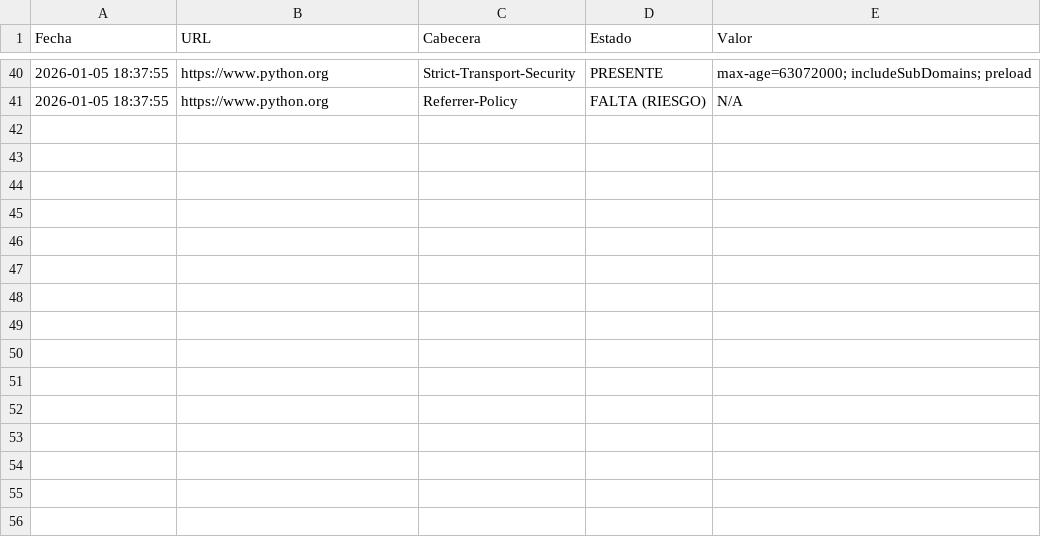
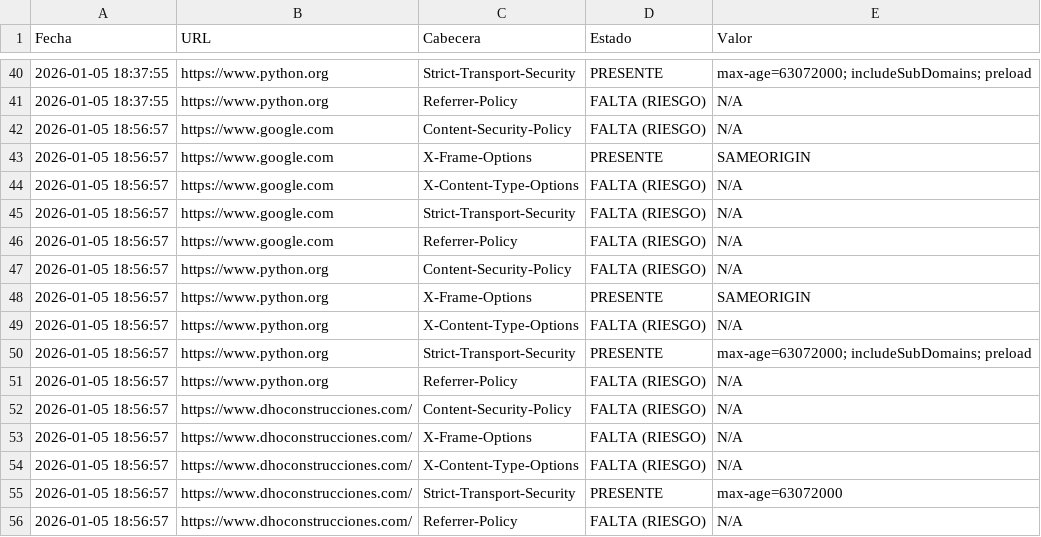
Before and after one commit to Jan0890/python-scraper-automation, a CSV file: auditoria_seguridad.csv, drawn as a sheet; only a part is shown, gaps mark what is left out.

```diff
--- a/auditoria_seguridad.csv
+++ b/auditoria_seguridad.csv
@@ -41 +41,16 @@ Fecha,URL,Cabecera,Estado,Valor
 2026-01-05 18:37:55,https://www.python.org,Referrer-Policy,FALTA (RIESGO),N/A
+2026-01-05 18:56:57,https://www.google.com,Content-Security-Policy,FALTA (RIESGO),N/A
+2026-01-05 18:56:57,https://www.google.com,X-Frame-Options,PRESENTE,SAMEORIGIN
+2026-01-05 18:56:57,https://www.google.com,X-Content-Type-Options,FALTA (RIESGO),N/A
+2026-01-05 18:56:57,https://www.google.com,Strict-Transport-Security,FALTA (RIESGO),N/A
+2026-01-05 18:56:57,https://www.google.com,Referrer-Policy,FALTA (RIESGO),N/A
+2026-01-05 18:56:57,https://www.python.org,Content-Security-Policy,FALTA (RIESGO),N/A
+2026-01-05 18:56:57,https://www.python.org,X-Frame-Options,PRESENTE,SAMEORIGIN
+2026-01-05 18:56:57,https://www.python.org,X-Content-Type-Options,FALTA (RIESGO),N/A
+2026-01-05 18:56:57,https://www.python.org,Strict-Transport-Security,PRESENTE,max-age=63072000; includeSubDomains; preload
+2026-01-05 18:56:57,https://www.python.org,Referrer-Policy,FALTA (RIESGO),N/A
+2026-01-05 18:56:57,https://www.dhoconstrucciones.com/,Content-Security-Policy,FALTA (RIESGO),N/A
+2026-01-05 18:56:57,https://www.dhoconstrucciones.com/,X-Frame-Options,FALTA (RIESGO),N/A
+2026-01-05 18:56:57,https://www.dhoconstrucciones.com/,X-Content-Type-Options,FALTA (RIESGO),N/A
+2026-01-05 18:56:57,https://www.dhoconstrucciones.com/,Strict-Transport-Security,PRESENTE,max-age=63072000
+2026-01-05 18:56:57,https://www.dhoconstrucciones.com/,Referrer-Policy,FALTA (RIESGO),N/A
```
Also changed, not shown: resultados_scraper.csv.
